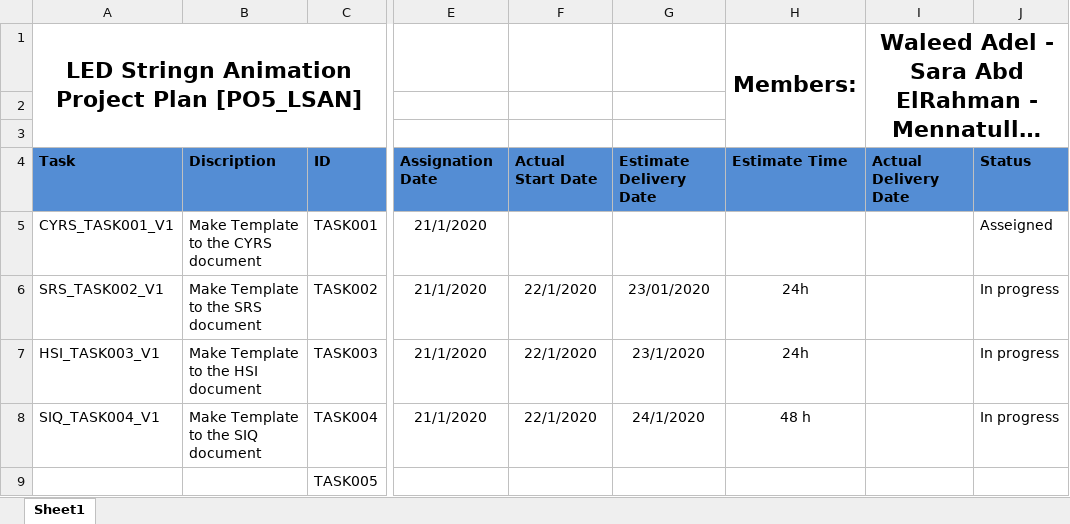
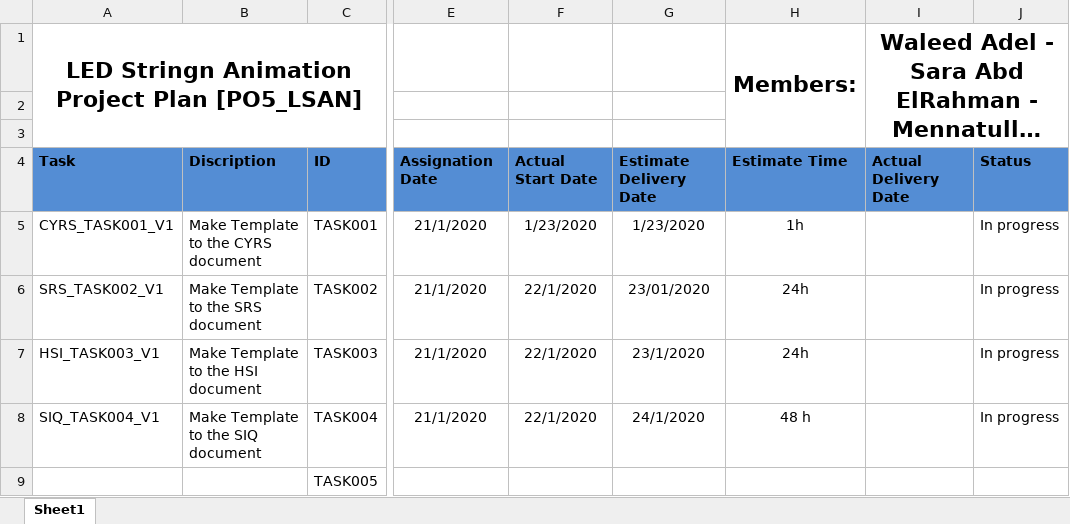
Before and after one commit to YoussefKamal40/PO5_LSAN, an Excel workbook: SW deliveries log/Project Plan.xlsx, sheet Sheet1, drawn as a sheet; only a part is shown, gaps mark what is left out; long unchanged cells end in …; values as stored, in another font and other column widths than the file's, no borders; the diff names each change by its address in the sheet, - before the commit and + after, or states it on an @@ line.

Commit message:
recieve Task : CYRS_TASK001_V1

```diff
--- a/SW deliveries log/Project Plan.xlsx (sheet Sheet1)
+++ b/SW deliveries log/Project Plan.xlsx (sheet Sheet1)
-F5: (empty)
+F5: 1/23/2020
-G5: (empty)
+G5: 1/23/2020
-H5: (empty)
+H5: 1h
-J5: Asseigned
+J5: In progress
```
